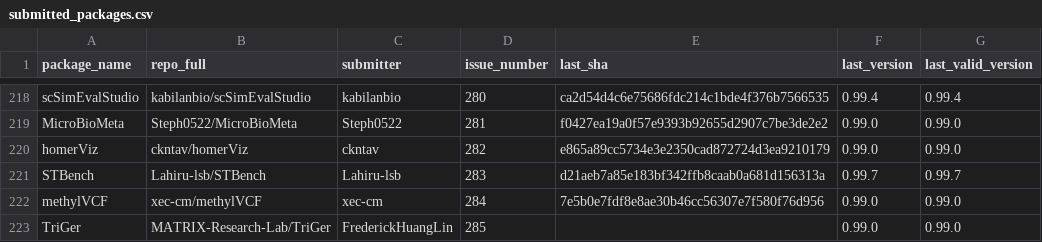
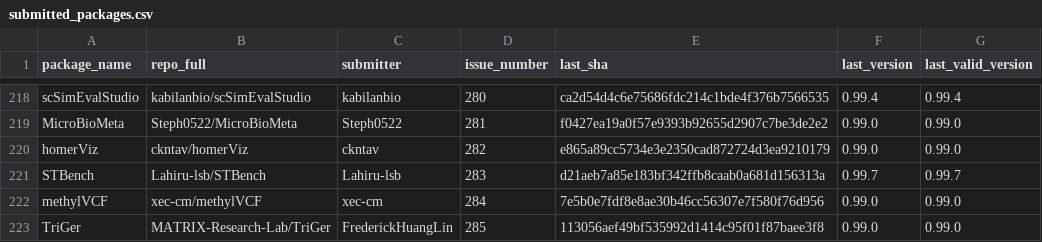
Before and after one commit to Bioconductor/BiocContributions, a CSV file: submissions/submitted_packages.csv, drawn as a sheet; only a part is shown, gaps mark what is left out.

Commit message:
Update build SHAs and versions

```diff
--- a/submissions/submitted_packages.csv
+++ b/submissions/submitted_packages.csv
@@ -222,2 +222,2 @@ STBench,Lahiru-lsb/STBench,Lahiru-lsb,283,d21aeb7a85e183bf342ffb8caab0a681d15631
 methylVCF,xec-cm/methylVCF,xec-cm,284,7e5b0e7fdf8e8ae30b46cc56307e7f580f76d956,0.99.0,0.99.0
-TriGer,MATRIX-Research-Lab/TriGer,FrederickHuangLin,285,,0.99.0,0.99.0
+TriGer,MATRIX-Research-Lab/TriGer,FrederickHuangLin,285,113056aef49bf535992d1414c95f01f87baee3f8,0.99.0,0.99.0
```
